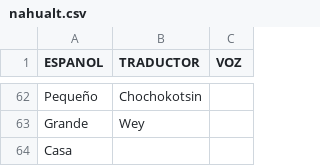
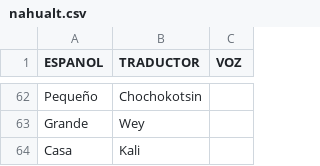
Before and after one commit to aplicacionnaualt-lgtm/diccionario, a CSV file: nahualt.csv, drawn as a sheet; only a part is shown, gaps mark what is left out.

Commit message:
Actualización con BOM UTF-8 para nahuatl - 2026-04-14T20:38:01.807Z

```diff
--- a/nahualt.csv
+++ b/nahualt.csv
@@ -63,2 +63,2 @@ Pequeño 	Chochokotsin
 Grande	Wey	
-Casa		
+Casa	Kali	
```
